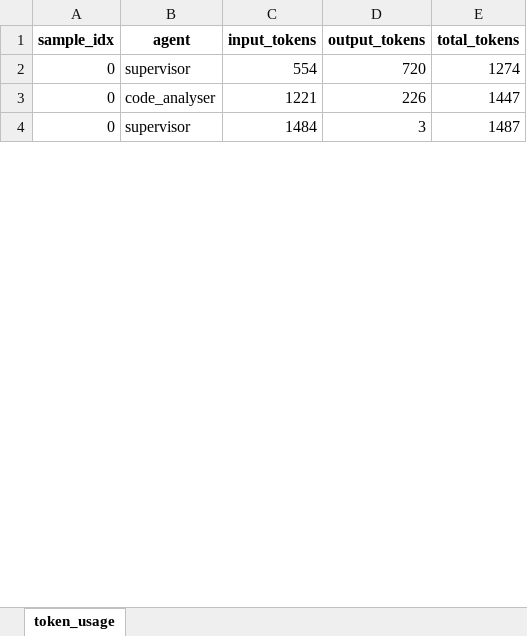
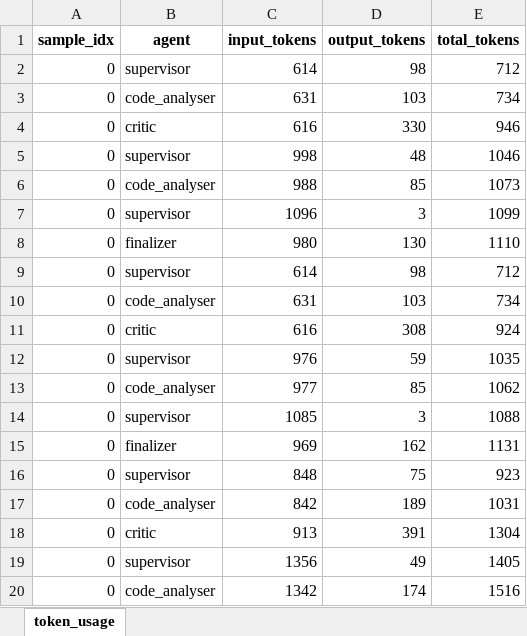
Before and after one commit to LACHQER-Wiam/Multi-Agents-Systems-Benchmarking-for-Software-Engineering, an Excel workbook: DependEval/results/task4/AtoA/python/claude-haiku-4-5-python/claude-haiku-4-5_task4_token_usage.xlsx, sheet token_usage, drawn as a sheet; only a part is shown; values as stored, in another font and other column widths than the file's, no borders; addresses are those after the commit; the diff covers the shown part only; the diff names each change by its address in the sheet, - before the commit and + after, or states it on an @@ line.

```diff
--- a/DependEval/results/task4/AtoA/python/claude-haiku-4-5-python/claude-haiku-4-5_task4_token_usage.xlsx (sheet token_usage)
+++ b/DependEval/results/task4/AtoA/python/claude-haiku-4-5-python/claude-haiku-4-5_task4_token_usage.xlsx (sheet token_usage)
-C2 (input_tokens): 554
+C2 (input_tokens): 614
-D2 (output_tokens): 720
+D2 (output_tokens): 98
-E2 (total_tokens): 1274
+E2 (total_tokens): 712
-C3 (input_tokens): 1221
+C3 (input_tokens): 631
-D3 (output_tokens): 226
+D3 (output_tokens): 103
-E3 (total_tokens): 1447
+E3 (total_tokens): 734
+row 4: 0 | critic | 616 | 330 | 946
+row 5: 0 | supervisor | 998 | 48 | 1046
+row 6: 0 | code_analyser | 988 | 85 | 1073
-C7 (input_tokens): 1484
+C7 (input_tokens): 1096
-E7 (total_tokens): 1487
+E7 (total_tokens): 1099
+row 8: 0 | finalizer | 980 | 130 | 1110
+row 9: 0 | supervisor | 614 | 98 | 712
+row 10: 0 | code_analyser | 631 | 103 | 734
+row 11: 0 | critic | 616 | 308 | 924
+row 12: 0 | supervisor | 976 | 59 | 1035
+row 13: 0 | code_analyser | 977 | 85 | 1062
+row 14: 0 | supervisor | 1085 | 3 | 1088
+row 15: 0 | finalizer | 969 | 162 | 1131
+row 16: 0 | supervisor | 848 | 75 | 923
+row 17: 0 | code_analyser | 842 | 189 | 1031
+row 18: 0 | critic | 913 | 391 | 1304
+row 19: 0 | supervisor | 1356 | 49 | 1405
+row 20: 0 | code_analyser | 1342 | 174 | 1516
```
Also changed, not shown: 341 added rows and 13 edited cells elsewhere in this sheet, DependEval/results/task4/AtoA/python/claude-haiku-4-5-python/claude-haiku-4-5_predictions_scores.xlsx, 18 other files.
